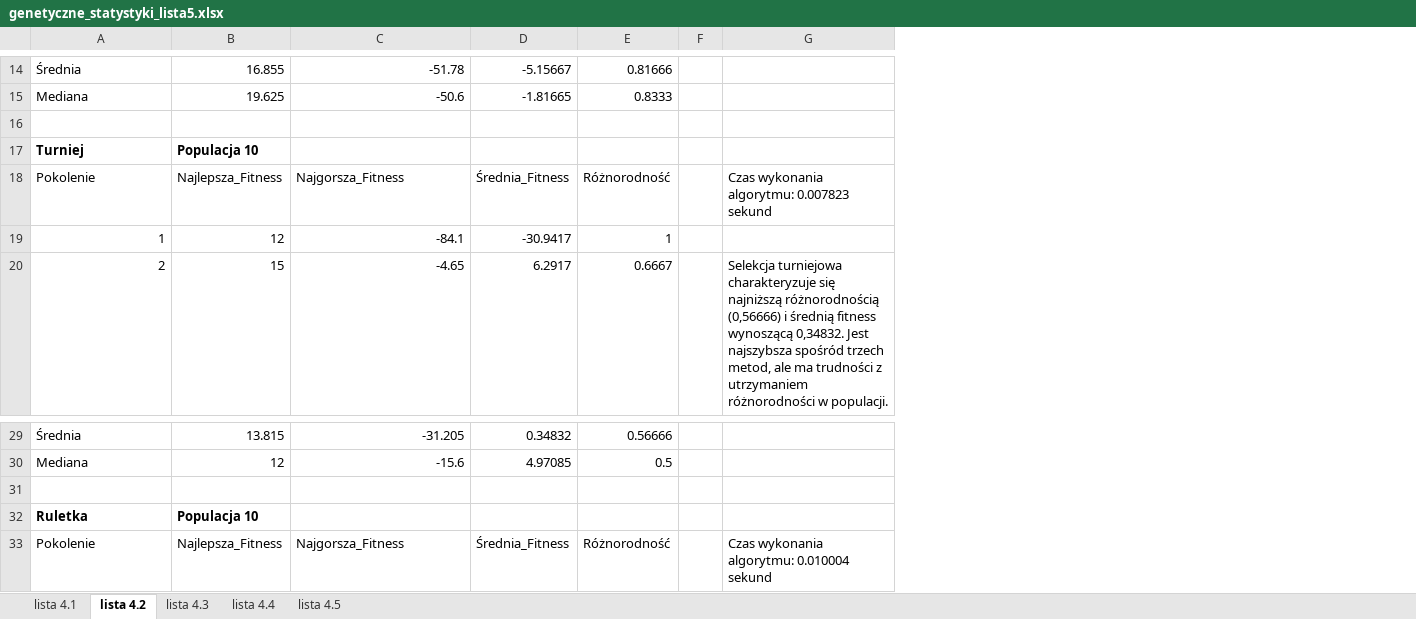
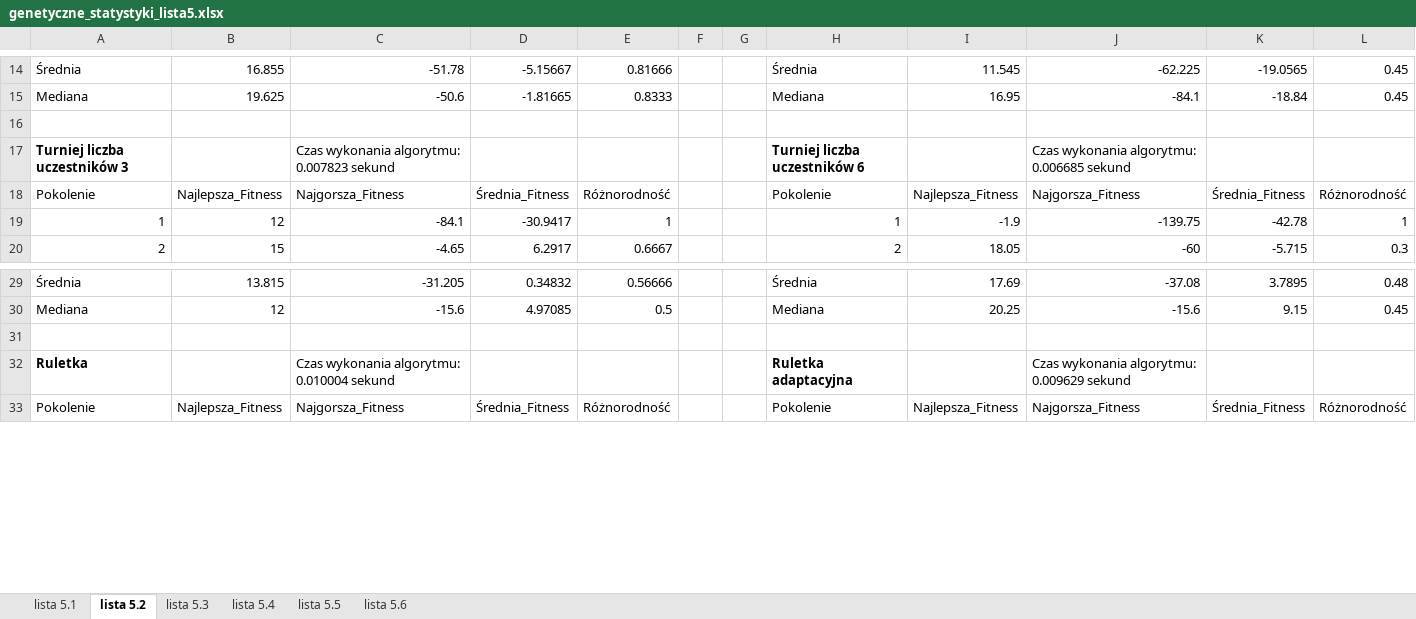
Before and after one commit to suma-soft/genetic, an Excel workbook: genetyczne_statystyki_lista5.xlsx, sheet lista 5.2, drawn as a sheet; only a part is shown, gaps mark what is left out; values as stored, in another font and other column widths than the file's, no borders; charts and pictures not drawn; removed rows and columns are numbered as before the commit, all else as after; the diff covers the shown part only; the diff names each change by its address in the sheet, - before the commit and + after, or states it on an @@ line.

```diff
--- a/genetyczne_statystyki_lista5.xlsx (sheet lista 5.2)
+++ b/genetyczne_statystyki_lista5.xlsx (sheet lista 5.2)
-sheet tab: lista 4.1
+sheet tab: lista 5.1
-sheet tab: lista 4.2
+sheet tab: lista 5.2
-sheet tab: lista 4.3
+sheet tab: lista 5.3
-sheet tab: lista 4.4
+sheet tab: lista 5.4
-sheet tab: lista 4.5
+sheet tab: lista 5.5
+sheet tab: lista 5.6
-column G, rows 18-20: Czas wykonania algorytmu: 0.007823 sekund |  | Selekcja turniejowa charakteryzuje się najniższą różnorodnością (0,56666) i średnią fitness wynoszącą 0,34832. Jest najszybsza spośród trzech metod, ale ma trudności z utrzymaniem różnorodności w populacji.; row 33: Czas wykonania algorytmu: 0.010004 sekund
+column G, empty
+column H, rows 14-15: Średnia | Mediana; rows 18-20: Pokolenie | 1 | 2; rows 29-33: Średnia | Mediana |  | Ruletka adaptacyjna | Pokolenie
+column I, rows 14-15: 11.545 | 16.95; rows 18-20: Najlepsza_Fitness | -1.9 | 18.05; rows 29-33: 17.69 | 20.25 |  |  | Najlepsza_Fitness
+column J, rows 14-15: -62.225 | -84.1; rows 18-20: Najgorsza_Fitness | -139.75 | -60; rows 29-33: -37.08 | -15.6 |  | Czas wykonania algorytmu: 0.009629 sekund | Najgorsza_Fitness
+column K, rows 14-15: -19.0565 | -18.84; rows 18-20: Średnia_Fitness | -42.78 | -5.715; rows 29-33: 3.7895 | 9.15 |  |  | Średnia_Fitness
+column L, rows 14-15: 0.45 | 0.45; rows 18-20: Różnorodność | 1 | 0.3; rows 29-33: 0.48 | 0.45 |  |  | Różnorodność
-row 17: Turniej | Populacja 10
+row 17: Turniej liczba uczestników 3 |  | Czas wykonania algorytmu: 0.007823 sekund |  |  |  |  | Turniej liczba uczestników 6 |  | Czas wykonania algorytmu: 0.006685 sekund
-B32: Populacja 10
+B32: (empty)
-C32: (empty)
+C32: Czas wykonania algorytmu: 0.010004 sekund
```
Also changed, not shown: 16 added rows and 2 edited cells elsewhere in this sheet, sheet lista 5.5, sheet lista 5.1, sheet lista 5.3, hidden cells, charts or pictures.
